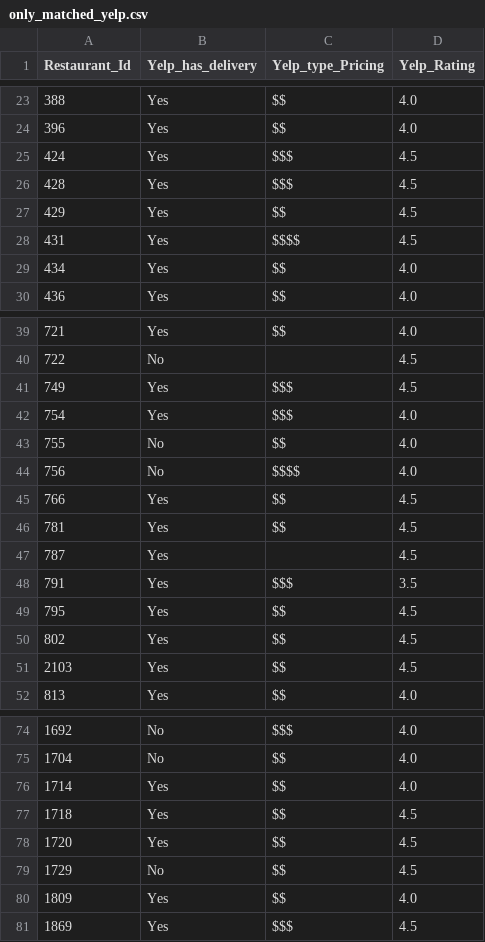
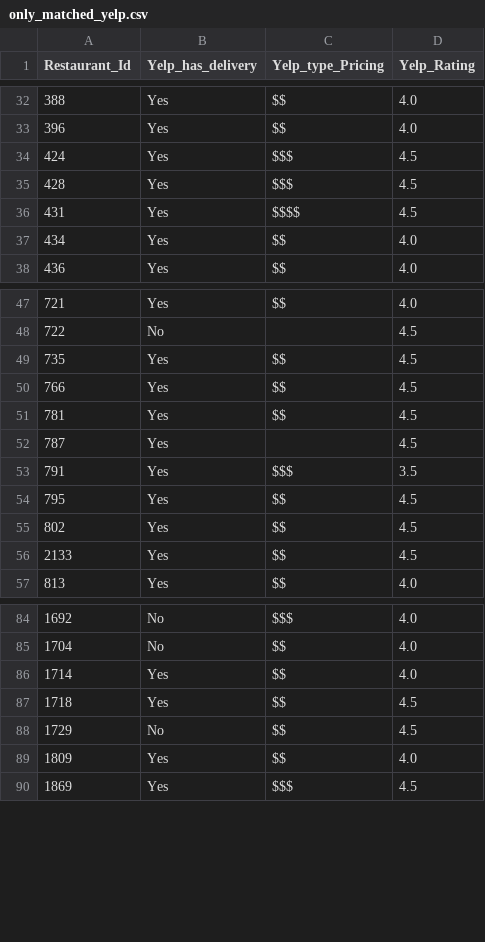
Before and after one commit to talram/data_mining_project, a CSV file: general/only_matched_yelp.csv, drawn as a sheet; only a part is shown, gaps mark what is left out; the diff covers the shown part only.

```diff
--- a/general/only_matched_yelp.csv
+++ b/general/only_matched_yelp.csv
@@ -26,3 +35,2 @@ Restaurant_Id,Yelp_has_delivery,Yelp_type_Pricing,Yelp_Rating
 428,Yes,$$$,4.5
-429,Yes,$$,4.5
 431,Yes,$$$$,4.5
@@ -40,6 +48,3 @@ Restaurant_Id,Yelp_has_delivery,Yelp_type_Pricing,Yelp_Rating
 722,No,,4.5
-749,Yes,$$$,4.5
-754,Yes,$$$,4.0
-755,No,$$,4.0
-756,No,$$$$,4.0
+735,Yes,$$,4.5
 766,Yes,$$,4.5
@@ -50,3 +55,3 @@ Restaurant_Id,Yelp_has_delivery,Yelp_type_Pricing,Yelp_Rating
 802,Yes,$$,4.5
-2103,Yes,$$,4.5
+2133,Yes,$$,4.5
 813,Yes,$$,4.0
@@ -77,3 +87,2 @@ Restaurant_Id,Yelp_has_delivery,Yelp_type_Pricing,Yelp_Rating
 1718,Yes,$$,4.5
-1720,Yes,$$,4.5
 1729,No,$$,4.5
```
Also changed, not shown: 12 added rows, 1 removed row, 1 moved row and 21 edited cells elsewhere in this file, general/enriched_restaurants_data.csv, general/yellow_pages_restaurants.csv, 5 other files.
